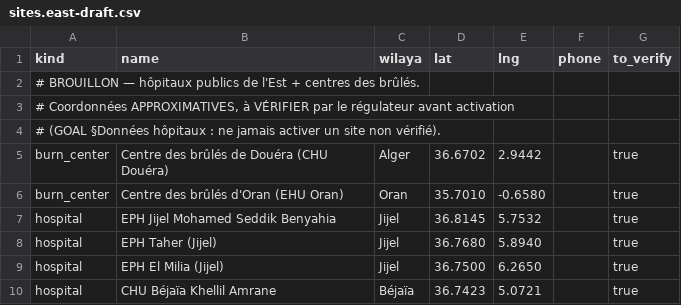
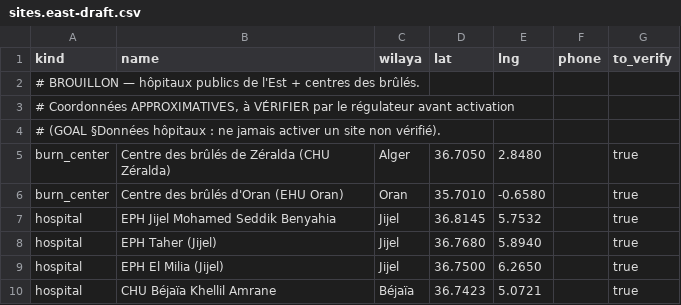
Before and after one commit to louniskhodjama-tech/burnflow, a CSV file: data/sites.east-draft.csv, drawn as a sheet; only a part is shown.

```diff
--- a/data/sites.east-draft.csv
+++ b/data/sites.east-draft.csv
@@ -4,3 +4,3 @@ kind;name;wilaya;lat;lng;phone;to_verify
 # (GOAL §Données hôpitaux : ne jamais activer un site non vérifié).
-burn_center;Centre des brûlés de Douéra (CHU Douéra);Alger;36.6702;2.9442;;true
+burn_center;Centre des brûlés de Zéralda (CHU Zéralda);Alger;36.7050;2.8480;;true
 burn_center;Centre des brûlés d'Oran (EHU Oran);Oran;35.7010;-0.6580;;true
```
Also changed, not shown: 1 other file.
